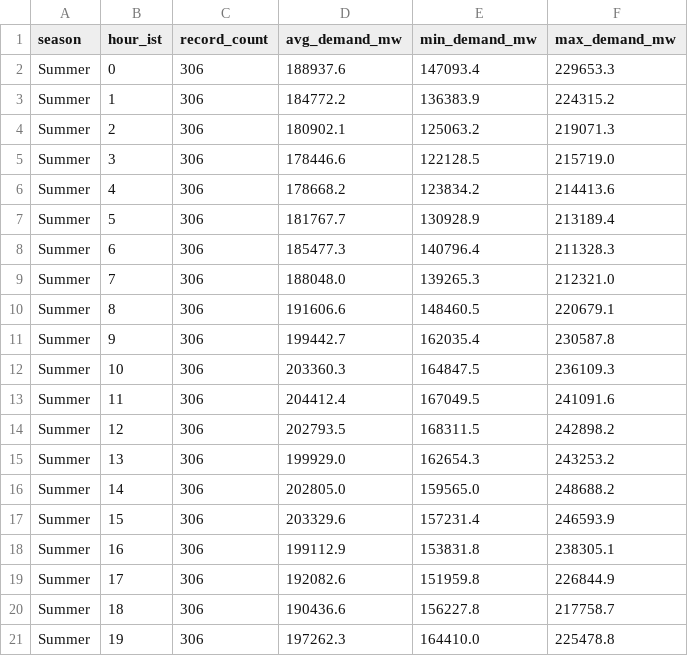
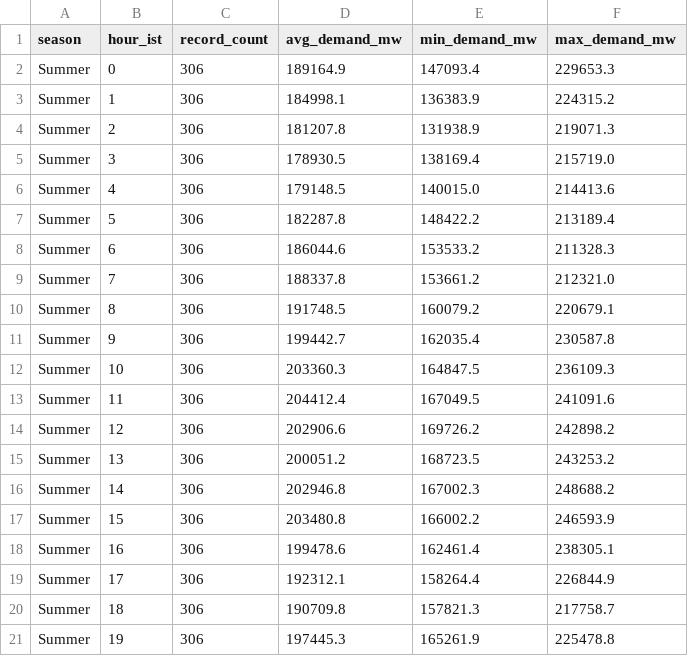
Before and after one commit to randomaban-beep/india-power-demand-pipeline, a CSV file: data/processed/mart_demand_profile_by_season.csv, drawn as a sheet; only a part is shown; the diff covers the shown part only.

```diff
--- a/data/processed/mart_demand_profile_by_season.csv
+++ b/data/processed/mart_demand_profile_by_season.csv
@@ -1,11 +1,11 @@
 season,hour_ist,record_count,avg_demand_mw,min_demand_mw,max_demand_mw
-Summer,0,306,188937.6,147093.4,229653.3
-Summer,1,306,184772.2,136383.9,224315.2
-Summer,2,306,180902.1,125063.2,219071.3
-Summer,3,306,178446.6,122128.5,215719.0
-Summer,4,306,178668.2,123834.2,214413.6
-Summer,5,306,181767.7,130928.9,213189.4
-Summer,6,306,185477.3,140796.4,211328.3
-Summer,7,306,188048.0,139265.3,212321.0
-Summer,8,306,191606.6,148460.5,220679.1
+Summer,0,306,189164.9,147093.4,229653.3
+Summer,1,306,184998.1,136383.9,224315.2
+Summer,2,306,181207.8,131938.9,219071.3
+Summer,3,306,178930.5,138169.4,215719.0
+Summer,4,306,179148.5,140015.0,214413.6
+Summer,5,306,182287.8,148422.2,213189.4
+Summer,6,306,186044.6,153533.2,211328.3
+Summer,7,306,188337.8,153661.2,212321.0
+Summer,8,306,191748.5,160079.2,220679.1
 Summer,9,306,199442.7,162035.4,230587.8
@@ -13,9 +13,9 @@ Summer,10,306,203360.3,164847.5,236109.3
 Summer,11,306,204412.4,167049.5,241091.6
-Summer,12,306,202793.5,168311.5,242898.2
-Summer,13,306,199929.0,162654.3,243253.2
-Summer,14,306,202805.0,159565.0,248688.2
-Summer,15,306,203329.6,157231.4,246593.9
-Summer,16,306,199112.9,153831.8,238305.1
-Summer,17,306,192082.6,151959.8,226844.9
-Summer,18,306,190436.6,156227.8,217758.7
-Summer,19,306,197262.3,164410.0,225478.8
+Summer,12,306,202906.6,169726.2,242898.2
+Summer,13,306,200051.2,168723.5,243253.2
+Summer,14,306,202946.8,167002.3,248688.2
+Summer,15,306,203480.8,166002.2,246593.9
+Summer,16,306,199478.6,162461.4,238305.1
+Summer,17,306,192312.1,158264.4,226844.9
+Summer,18,306,190709.8,157821.3,217758.7
+Summer,19,306,197445.3,165261.9,225478.8
```
Also changed, not shown: 79 edited cells elsewhere in this file, data/processed/mart_anomaly_days.csv, data/processed/mart_monthly_peak_demand.csv, 31 other files.
